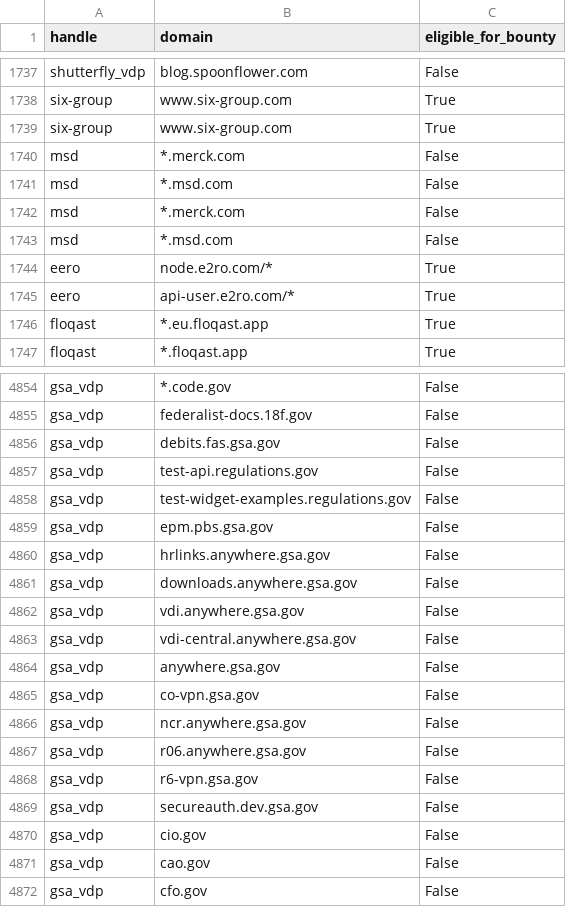
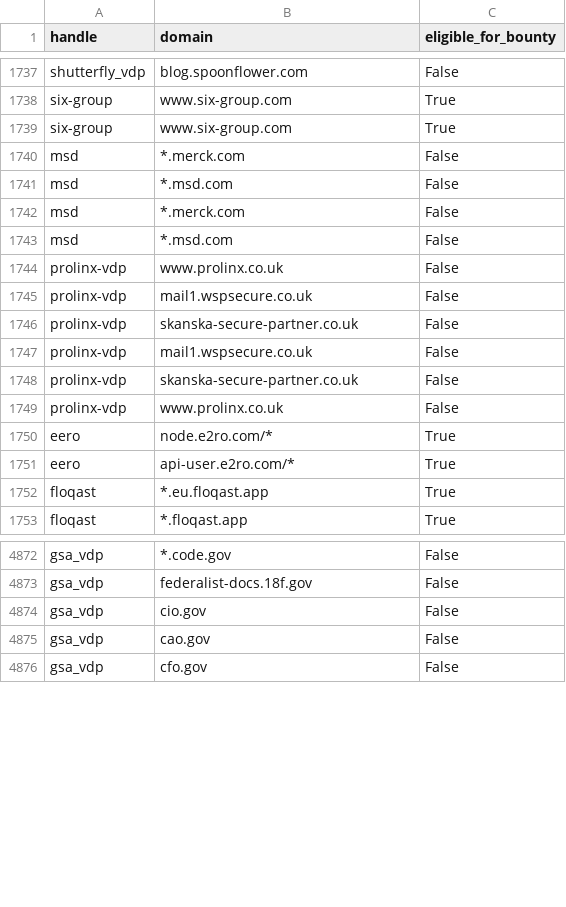
Before and after one commit to atxiii/h1domains, a CSV file: domains.csv, drawn as a sheet; only a part is shown, gaps mark what is left out; removed rows and columns are numbered as before the commit, all else as after; the diff covers the shown part only; the diff names each change by its address in the sheet, - before the commit and + after, or states it on an @@ line.

```diff
--- a/domains.csv
+++ b/domains.csv
+row 1744: prolinx-vdp | www.prolinx.co.uk | False
+row 1745: prolinx-vdp | mail1.wspsecure.co.uk | False
+row 1746: prolinx-vdp | skanska-secure-partner.co.uk | False
+row 1747: prolinx-vdp | mail1.wspsecure.co.uk | False
+row 1748: prolinx-vdp | skanska-secure-partner.co.uk | False
+row 1749: prolinx-vdp | www.prolinx.co.uk | False
-row 4856: gsa_vdp | debits.fas.gsa.gov | False
-row 4857: gsa_vdp | test-api.regulations.gov | False
-row 4858: gsa_vdp | test-widget-examples.regulations.gov | False
-row 4859: gsa_vdp | epm.pbs.gsa.gov | False
-row 4860: gsa_vdp | hrlinks.anywhere.gsa.gov | False
-row 4861: gsa_vdp | downloads.anywhere.gsa.gov | False
-row 4862: gsa_vdp | vdi.anywhere.gsa.gov | False
-row 4863: gsa_vdp | vdi-central.anywhere.gsa.gov | False
-row 4864: gsa_vdp | anywhere.gsa.gov | False
-row 4865: gsa_vdp | co-vpn.gsa.gov | False
-row 4866: gsa_vdp | ncr.anywhere.gsa.gov | False
-row 4867: gsa_vdp | r06.anywhere.gsa.gov | False
-row 4868: gsa_vdp | r6-vpn.gsa.gov | False
-row 4869: gsa_vdp | secureauth.dev.gsa.gov | False
```
Also changed, not shown: 12 added rows and 21 moved rows elsewhere in this file, 3 other files.
